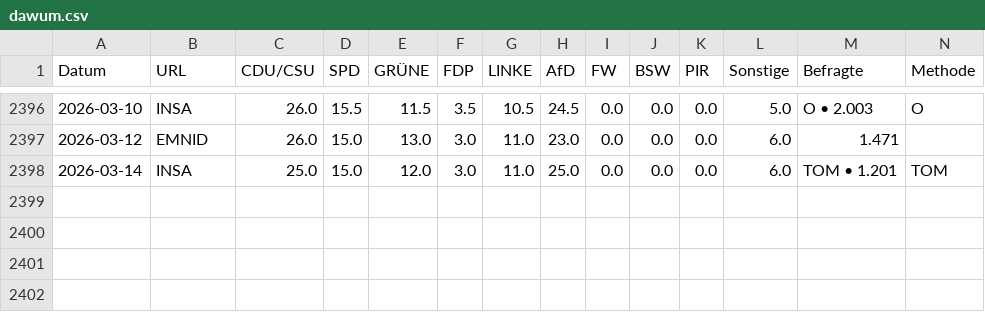
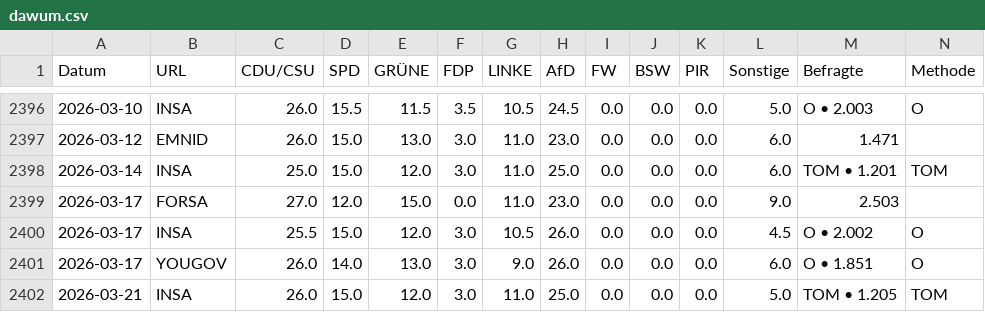
Before and after one commit to thomascamminady/dawum-crawl, a CSV file: data/dawum.csv, drawn as a sheet; only a part is shown, gaps mark what is left out; rows hold the shown columns only; the diff names each change by its address in the sheet, - before the commit and + after, or states it on an @@ line.

```diff
--- a/data/dawum.csv
+++ b/data/dawum.csv
+row 2399: 2026-03-17 | FORSA | 27.0 | 12.0 | 15.0 | 0.0 | 11.0 | 23.0 | 0.0 | 0.0 | 0.0 | 9.0 | 2.503
+row 2400: 2026-03-17 | INSA | 25.5 | 15.0 | 12.0 | 3.0 | 10.5 | 26.0 | 0.0 | 0.0 | 0.0 | 4.5 | O • 2.002 | O
+row 2401: 2026-03-17 | YOUGOV | 26.0 | 14.0 | 13.0 | 3.0 | 9.0 | 26.0 | 0.0 | 0.0 | 0.0 | 6.0 | O • 1.851 | O
+row 2402: 2026-03-21 | INSA | 26.0 | 15.0 | 12.0 | 3.0 | 11.0 | 25.0 | 0.0 | 0.0 | 0.0 | 5.0 | TOM • 1.205 | TOM
```
Also changed, not shown: data/dawum_pivot.csv, 1 other file.
